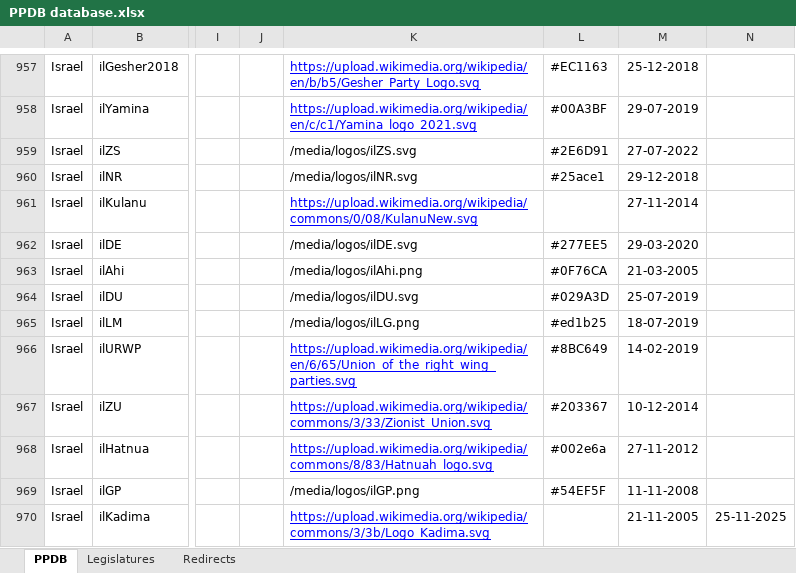
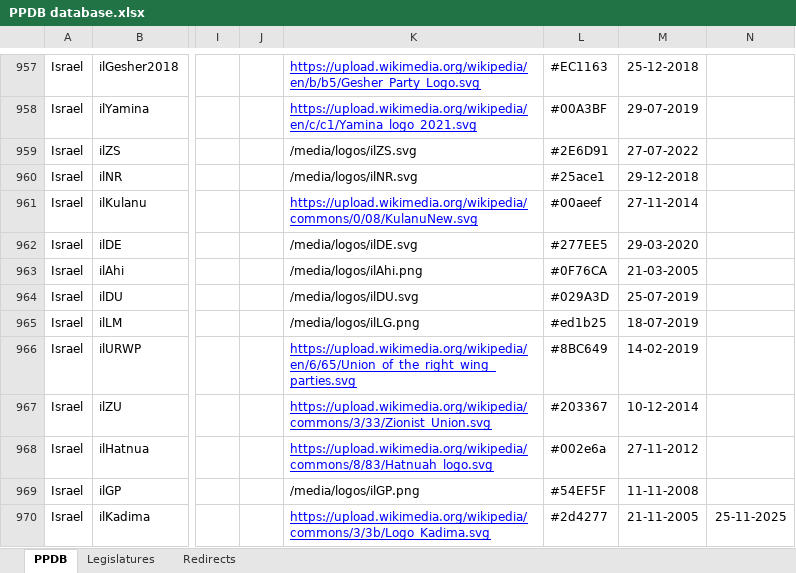
Before and after one commit to PLATELru/ppdb, an Excel workbook: data/PPDB database.xlsx, sheet PPDB, drawn as a sheet; only a part is shown, gaps mark what is left out; values as stored, in another font and other column widths than the file's, no borders; charts and pictures not drawn; the diff names each change by its address in the sheet, - before the commit and + after, or states it on an @@ line.

Commit message:
Add files via upload

```diff
--- a/data/PPDB database.xlsx (sheet PPDB)
+++ b/data/PPDB database.xlsx (sheet PPDB)
-L961: (empty)
+L961: #00aeef
-L970: (empty)
+L970: #2d4277
```
